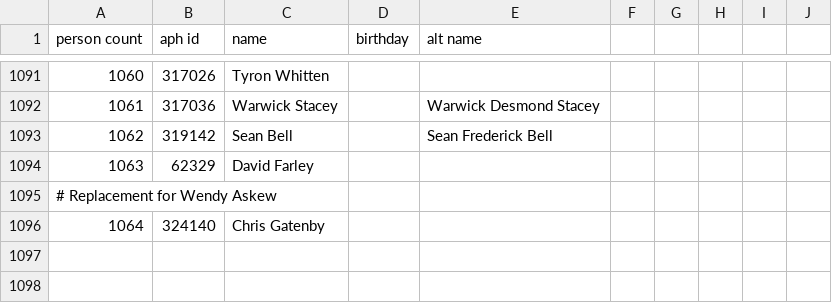
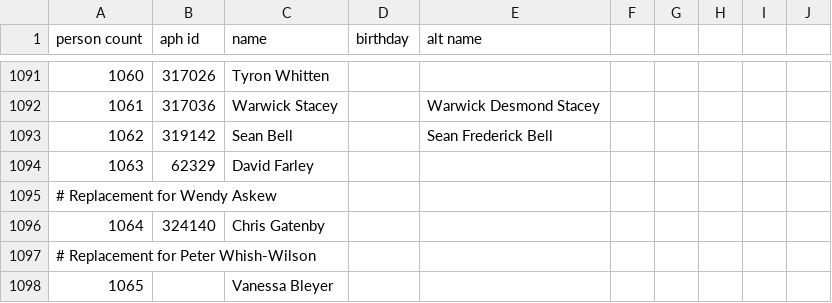
Before and after one commit to openaustralia/openaustralia-parser, a CSV file: data/people.csv, drawn as a sheet; only a part is shown, gaps mark what is left out; the diff names each change by its address in the sheet, - before the commit and + after, or states it on an @@ line.

Commit message:
Add Vanessa Bleyer to people and senators data, update Whish-Wilson's status

```diff
--- a/data/people.csv
+++ b/data/people.csv
+row 1097: # Replacement for Peter Whish-Wilson
+row 1098: 1065 |  | Vanessa Bleyer
```
Also changed, not shown: data/senators.csv.
